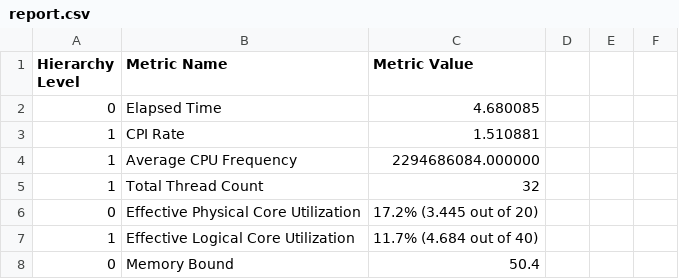
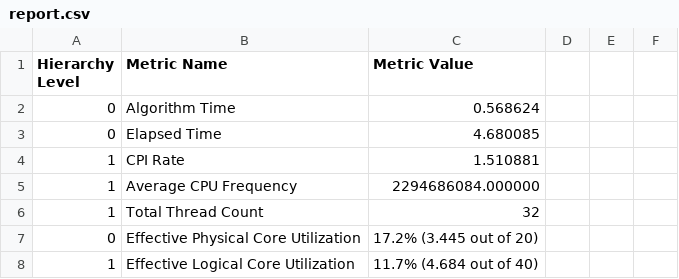
Before and after one commit to diegohommer/pagerank-openmp, a CSV file: results/hpc-performance_web-Google_32/report.csv, drawn as a sheet; only a part is shown; the shorter side is filled out with more unchanged rows.

```diff
--- a/results/hpc-performance_web-Google_32/report.csv
+++ b/results/hpc-performance_web-Google_32/report.csv
@@ -1,2 +1,3 @@
 Hierarchy Level	Metric Name	Metric Value
+0	Algorithm Time	0.568624
 0	Elapsed Time	4.680085
```
Also changed, not shown: results/hpc-performance_web-Google_16/report.csv, results/hpc-performance_web-Google_64/report.csv, 25 other files.
